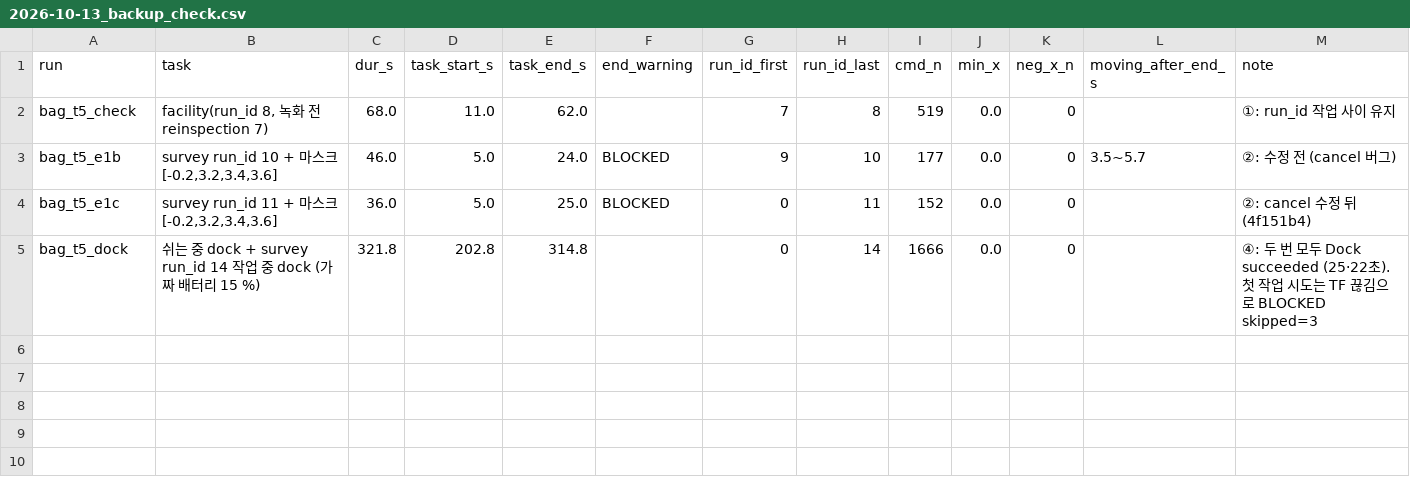
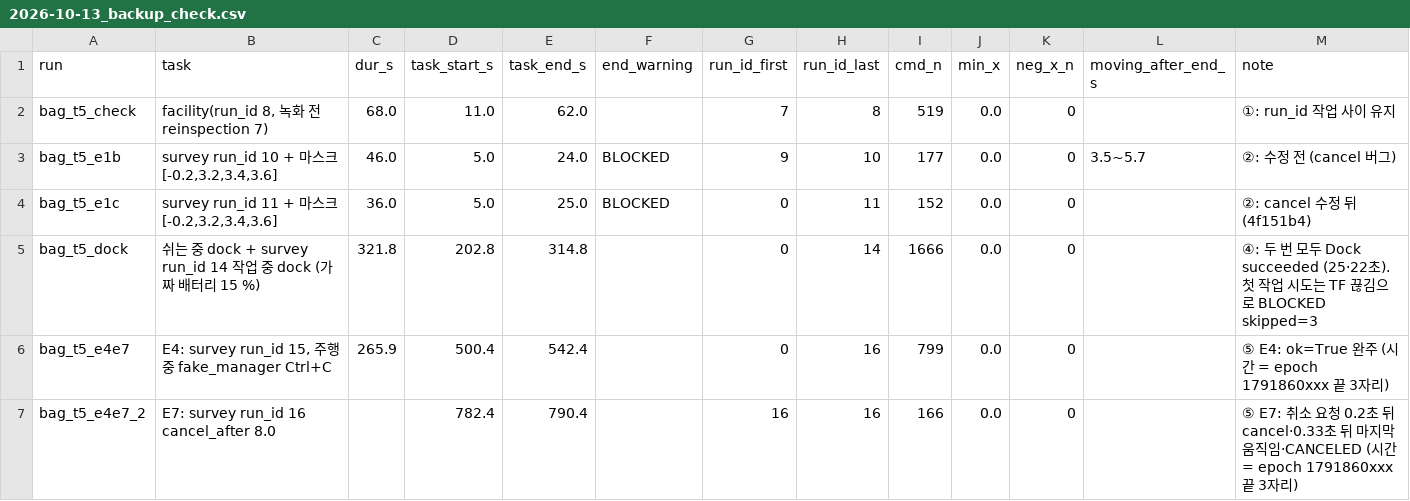
Before and after one commit to HJAE99/B_0102_Final_Project-archive, a CSV file: docs/driving/data/2026-10-13_backup_check.csv, drawn as a sheet.

```diff
--- a/docs/driving/data/2026-10-13_backup_check.csv
+++ b/docs/driving/data/2026-10-13_backup_check.csv
@@ -5 +5,3 @@ bag_t5_e1c,"survey run_id 11 + 마스크 [-0.2,3.2,3.4,3.6]",36.0,5.0,25.0,BLOCK
 bag_t5_dock,"쉬는 중 dock + survey run_id 14 작업 중 dock (가짜 배터리 15 %)",321.8,202.8,314.8,,0,14,1666,0.0,0,,④: 두 번 모두 Dock succeeded (25·22초). 첫 작업 시도는 TF 끊김으로 BLOCKED skipped=3
+bag_t5_e4e7,"E4: survey run_id 15, 주행 중 fake_manager Ctrl+C",265.9,500.4,542.4,,0,16,799,0.0,0,,⑤ E4: ok=True 완주 (시간 = epoch 1791860xxx 끝 3자리)
+bag_t5_e4e7_2,"E7: survey run_id 16 cancel_after 8.0",,782.4,790.4,,16,16,166,0.0,0,,⑤ E7: 취소 요청 0.2초 뒤 cancel·0.33초 뒤 마지막 움직임·CANCELED (시간 = epoch 1791860xxx 끝 3자리)
```
Also changed, not shown: 1 other file.
